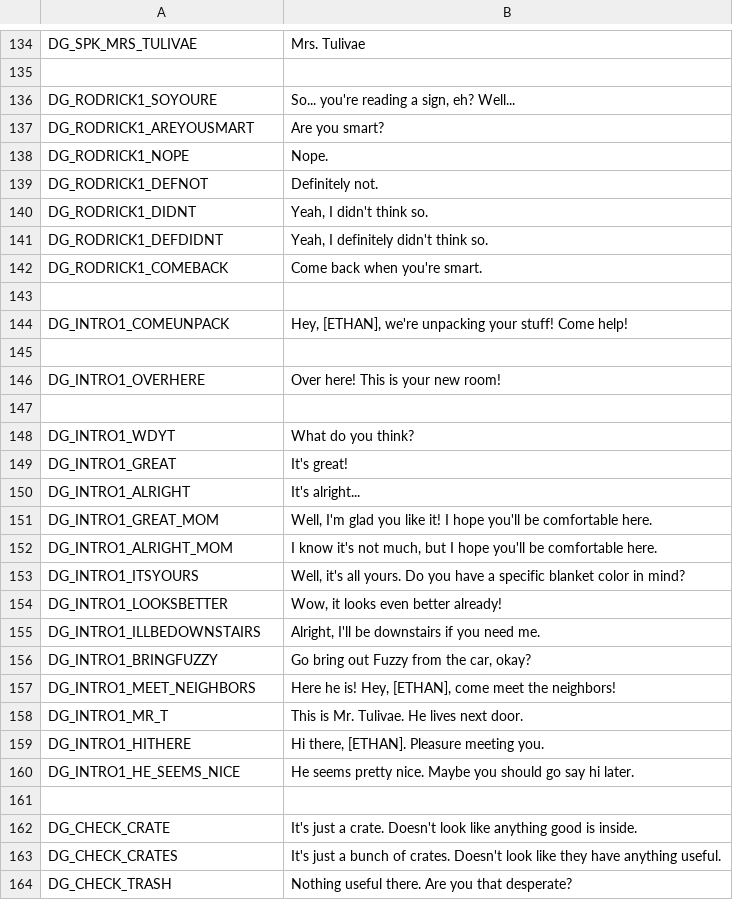
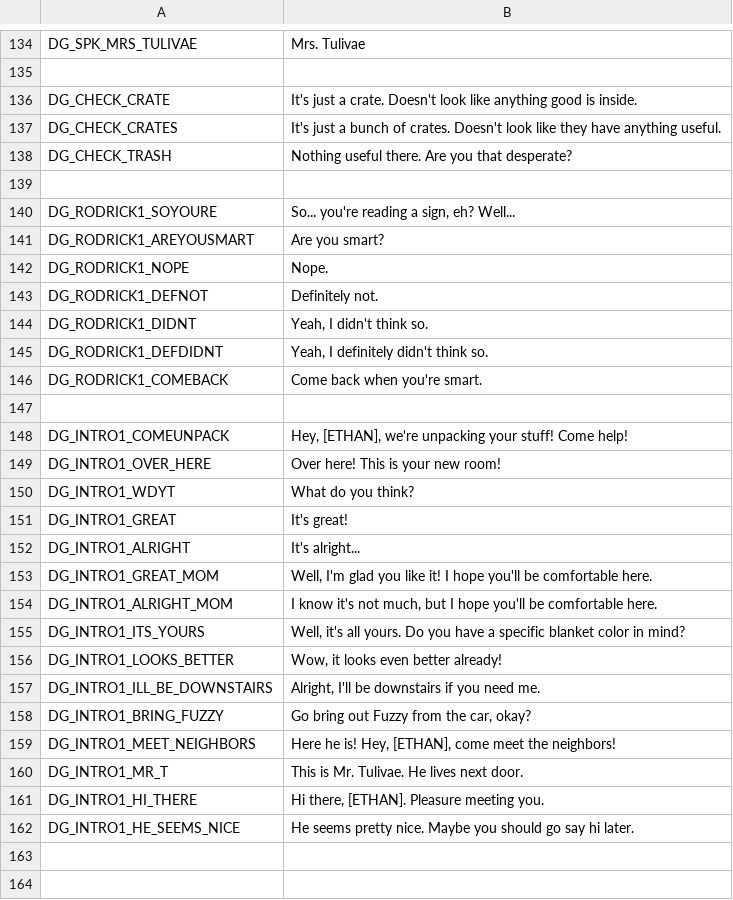
Before and after one commit to Lamby777/PETS-G, a CSV file: pets-gd/i18n/translations.csv, drawn as a sheet; only a part is shown, gaps mark what is left out.

Commit message:
keep consistent use of underscores in translation keys

```diff
--- a/pets-gd/i18n/translations.csv
+++ b/pets-gd/i18n/translations.csv
@@ -135,2 +135,6 @@ DG_SPK_MRS_TULIVAE,Mrs. Tulivae
 ,
+DG_CHECK_CRATE,"It's just a crate. Doesn't look like anything good is inside."
+DG_CHECK_CRATES,"It's just a bunch of crates. Doesn't look like they have anything useful."
+DG_CHECK_TRASH,"Nothing useful there. Are you that desperate?"
+,
 DG_RODRICK1_SOYOURE,"So... you're reading a sign, eh? Well..."
@@ -144,5 +148,3 @@ DG_RODRICK1_COMEBACK,Come back when you're smart.
 DG_INTRO1_COMEUNPACK,"Hey, [ETHAN], we're unpacking your stuff! Come help!"
-,
-DG_INTRO1_OVERHERE,Over here! This is your new room!
-,
+DG_INTRO1_OVER_HERE,Over here! This is your new room!
 DG_INTRO1_WDYT,What do you think?
@@ -152,13 +154,9 @@ DG_INTRO1_GREAT_MOM,"Well, I'm glad you like it! I hope you'll be comfortable he
 DG_INTRO1_ALRIGHT_MOM,"I know it's not much, but I hope you'll be comfortable here."
-DG_INTRO1_ITSYOURS,"Well, it's all yours. Do you have a specific blanket color in mind?"
-DG_INTRO1_LOOKSBETTER,"Wow, it looks even better already!"
-DG_INTRO1_ILLBEDOWNSTAIRS,"Alright, I'll be downstairs if you need me."
-DG_INTRO1_BRINGFUZZY,"Go bring out Fuzzy from the car, okay?"
+DG_INTRO1_ITS_YOURS,"Well, it's all yours. Do you have a specific blanket color in mind?"
+DG_INTRO1_LOOKS_BETTER,"Wow, it looks even better already!"
+DG_INTRO1_ILL_BE_DOWNSTAIRS,"Alright, I'll be downstairs if you need me."
+DG_INTRO1_BRING_FUZZY,"Go bring out Fuzzy from the car, okay?"
 DG_INTRO1_MEET_NEIGHBORS,"Here he is! Hey, [ETHAN], come meet the neighbors!"
 DG_INTRO1_MR_T,"This is Mr. Tulivae. He lives next door."
-DG_INTRO1_HITHERE,"Hi there, [ETHAN]. Pleasure meeting you."
+DG_INTRO1_HI_THERE,"Hi there, [ETHAN]. Pleasure meeting you."
 DG_INTRO1_HE_SEEMS_NICE,He seems pretty nice. Maybe you should go say hi later.
-,
-DG_CHECK_CRATE,"It's just a crate. Doesn't look like anything good is inside."
-DG_CHECK_CRATES,"It's just a bunch of crates. Doesn't look like they have anything useful."
-DG_CHECK_TRASH,"Nothing useful there. Are you that desperate?"
```
Also changed, not shown: 1 other file.
